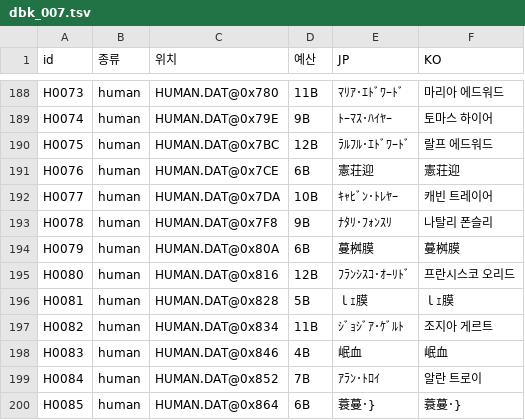
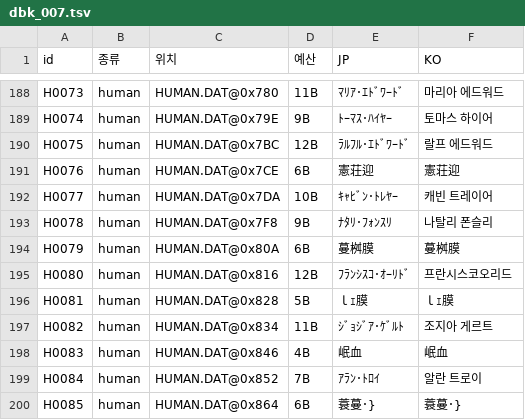
Before and after one commit to hospi0/daibouken-kr-patch, a TSV file: work/text/kr/dbk_007.tsv, drawn as a sheet; only a part is shown, gaps mark what is left out; the diff covers the shown part only.

```diff
--- a/work/text/kr/dbk_007.tsv
+++ b/work/text/kr/dbk_007.tsv
@@ -194,3 +194,3 @@ H0078	human	HUMAN.DAT@0x7F8	9B	ﾅﾀﾘ･ﾌｫﾝｽﾘ	나탈리 폰슬리
 H0079	human	HUMAN.DAT@0x80A	6B	蔓桝膜	蔓桝膜
-H0080	human	HUMAN.DAT@0x816	12B	ﾌﾗﾝｼｽｺ･ｵｰﾘﾄﾞ	프란시스코 오리드
+H0080	human	HUMAN.DAT@0x816	12B	ﾌﾗﾝｼｽｺ･ｵｰﾘﾄﾞ	프란시스코오리드
 H0081	human	HUMAN.DAT@0x828	5B	ｌｪ膜	ｌｪ膜
```
Also changed, not shown: 5 edited cells elsewhere in this file, 1 other file.
